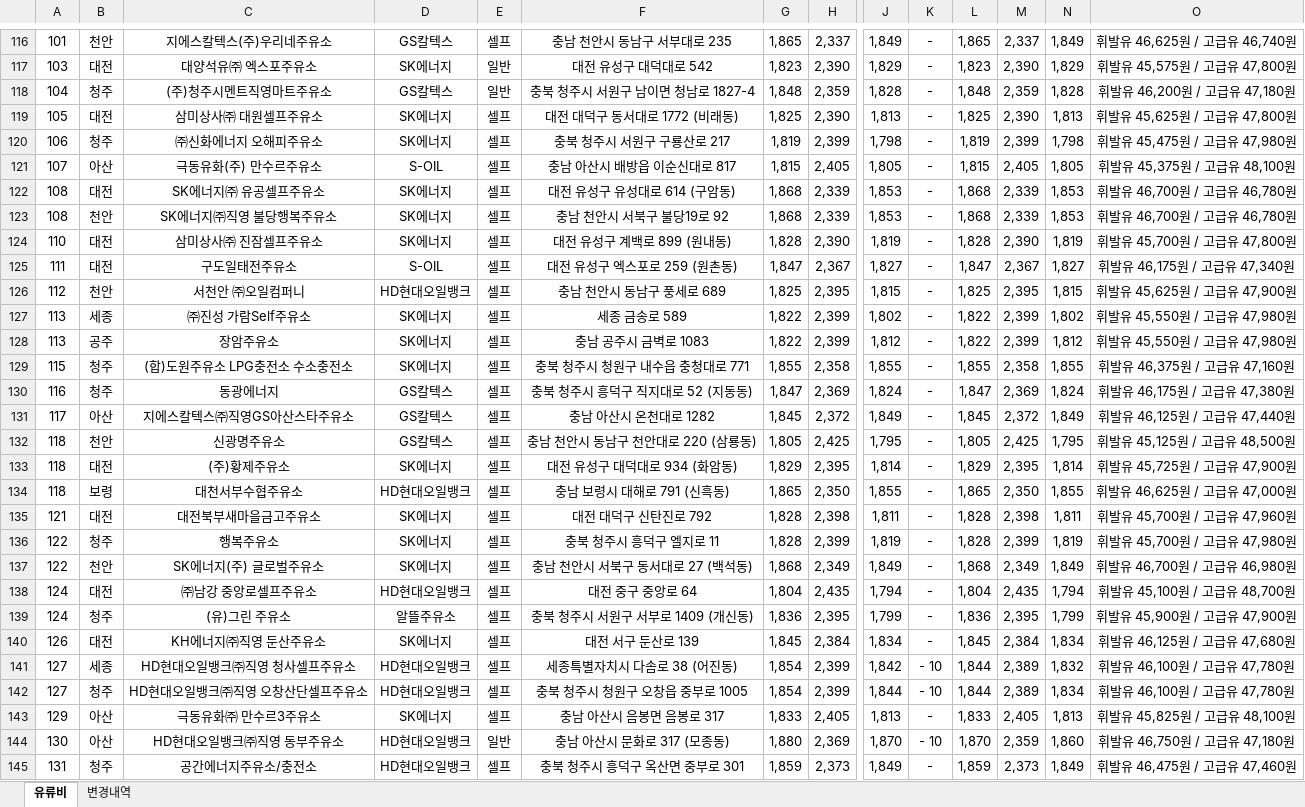
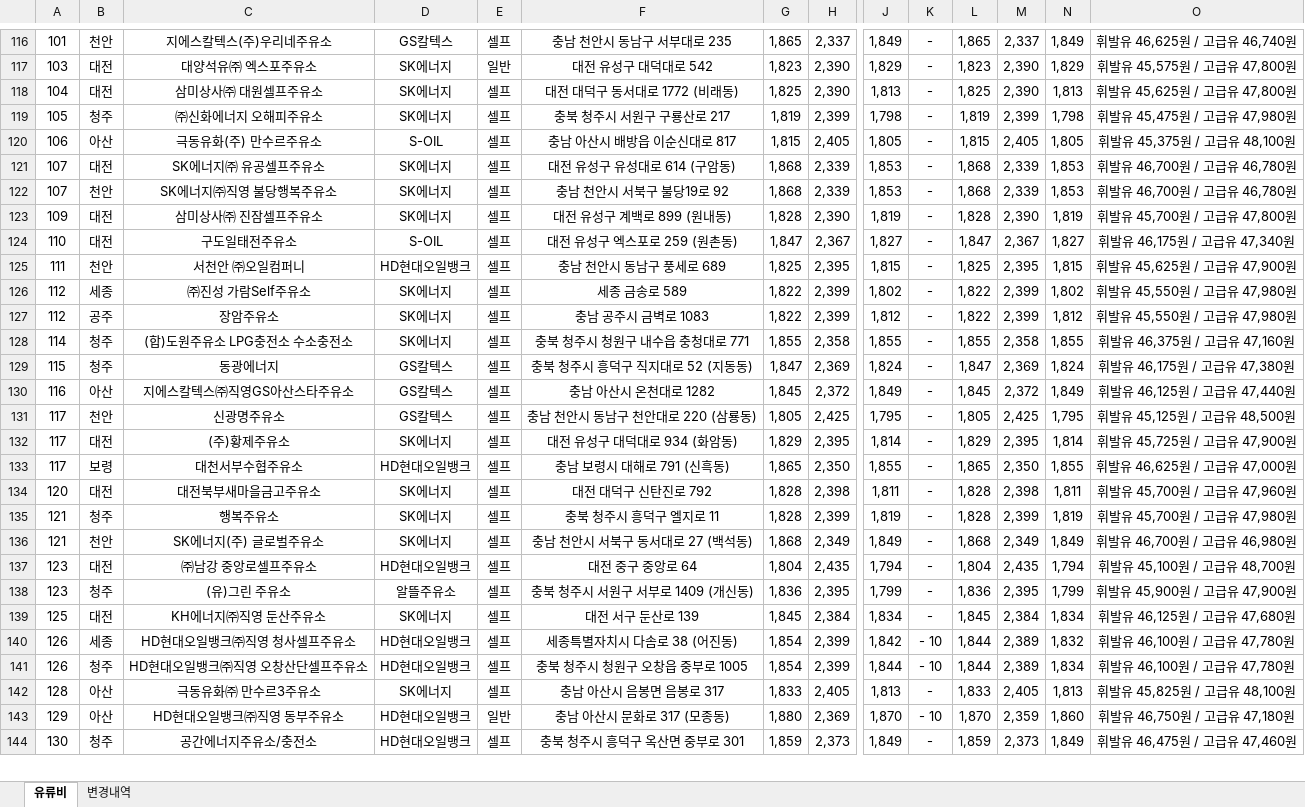
Before and after one commit to krwizxp/fcupdater, an Excel workbook: fuel_cost_chungcheong.xlsx, sheet 유류비, drawn as a sheet; only a part is shown, gaps mark what is left out; values as stored, in another font and other column widths than the file's, no borders; removed rows and columns are numbered as before the commit, all else as after; rows hold the shown columns only; the diff covers the shown part only; the diff names each change by its address in the sheet, - before the commit and + after, or states it on an @@ line.

```diff
--- a/fuel_cost_chungcheong.xlsx (sheet 유류비)
+++ b/fuel_cost_chungcheong.xlsx (sheet 유류비)
-row 118: 104 | 청주 | (주)청주시멘트직영마트주유소 | GS칼텍스 | 일반 | 충북 청주시 서원구 남이면 청남로 1827-4 | 1,848 | 2,359 | 1,828 | - | 1,848 | 2,359 | 1,828 | 휘발유 46,200원 / 고급유 47,180원
-A118: 105
+A118: 104
-A119: 106
+A119: 105
-A120: 107
+A120: 106
-A121:A122: 108
+A121:A122: 107
-A123: 110
+A123: 109
-A124: 111
+A124: 110
-A125: 112
+A125: 111
-A126:A127: 113
+A126:A127: 112
-A128: 115
+A128: 114
-A129: 116
+A129: 115
-A130: 117
+A130: 116
-A131:A133: 118
+A131:A133: 117
-A134: 121
+A134: 120
-A135:A136: 122
+A135:A136: 121
-A137:A138: 124
+A137:A138: 123
-A139: 126
+A139: 125
-A140:A141: 127
+A140:A141: 126
-A142: 129
+A142: 128
-A143: 130
+A143: 129
-A144: 131
+A144: 130
```
Also changed, not shown: 25 added rows, 26 removed rows and 35 edited cells elsewhere in this sheet, sheet 변경내역, formulas that keep their value, 2 other files.
